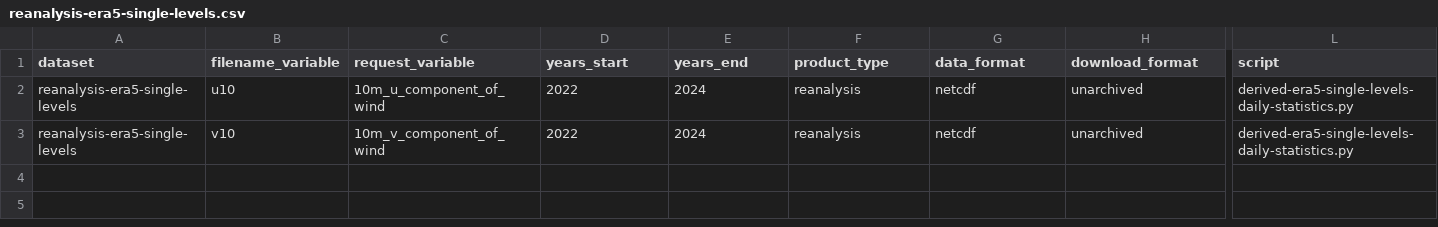
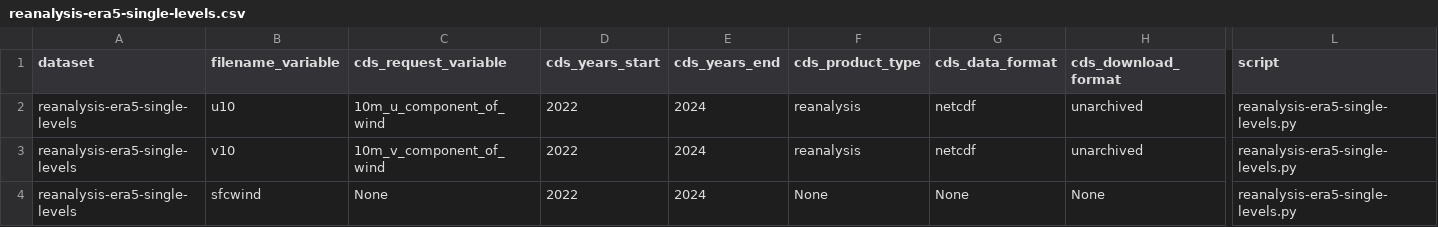
Before and after one commit to SantanderMetGroup/c3s-cds, a CSV file: requests/reanalysis-era5-single-levels.csv, drawn as a sheet; only a part is shown, gaps mark what is left out; rows hold the shown columns only; the diff covers the shown part only; the diff names each change by its address in the sheet, - before the commit and + after, or states it on an @@ line.

Commit message:
add derived and change add cds prefix to csv catalogue

```diff
--- a/requests/reanalysis-era5-single-levels.csv
+++ b/requests/reanalysis-era5-single-levels.csv
-C1: request_variable
+C1: cds_request_variable
-D1: years_start
+D1: cds_years_start
-E1: years_end
+E1: cds_years_end
-F1: product_type
+F1: cds_product_type
-G1: data_format
+G1: cds_data_format
-H1: download_format
+H1: cds_download_format
-L2:L3 (script): derived-era5-single-levels-daily-statistics.py
+L2:L3 (script): reanalysis-era5-single-levels.py
+row 4: reanalysis-era5-single-levels | sfcwind | None | 2022 | 2024 | None | None | None | reanalysis-era5-single-levels.py
```
Also changed, not shown: 1 edited cell elsewhere in this file, requests/derived-era5-single-levels-daily-statistics.csv, 5 other files.
